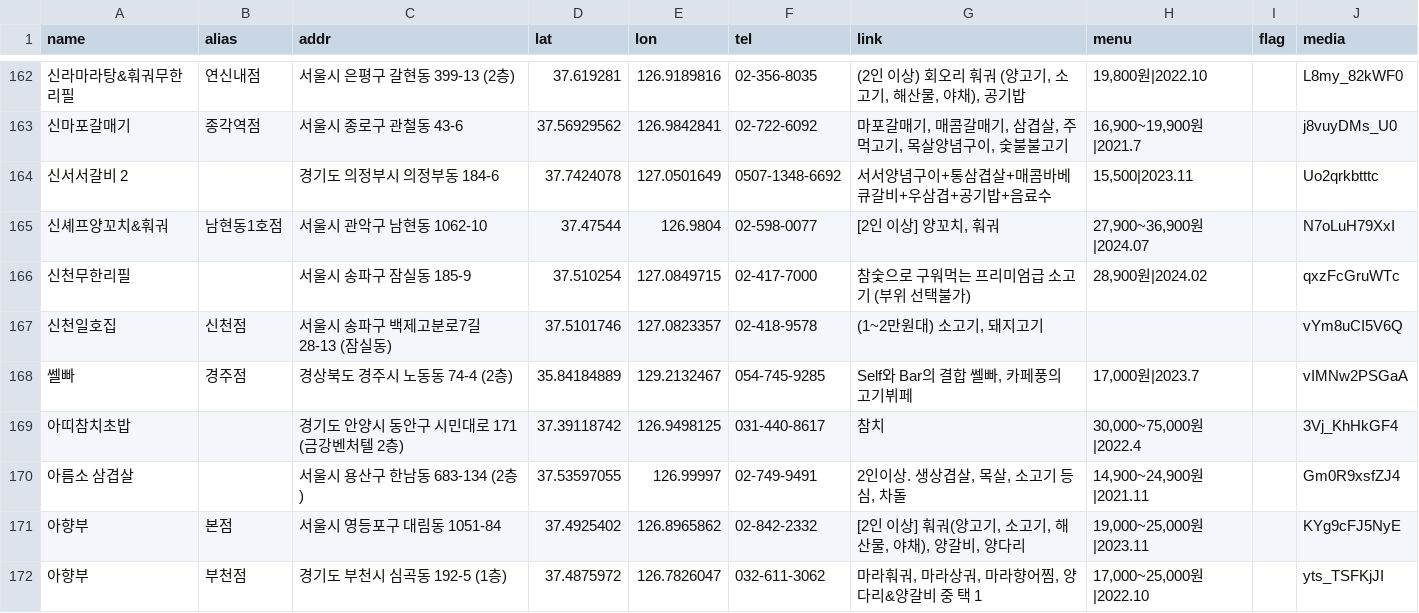
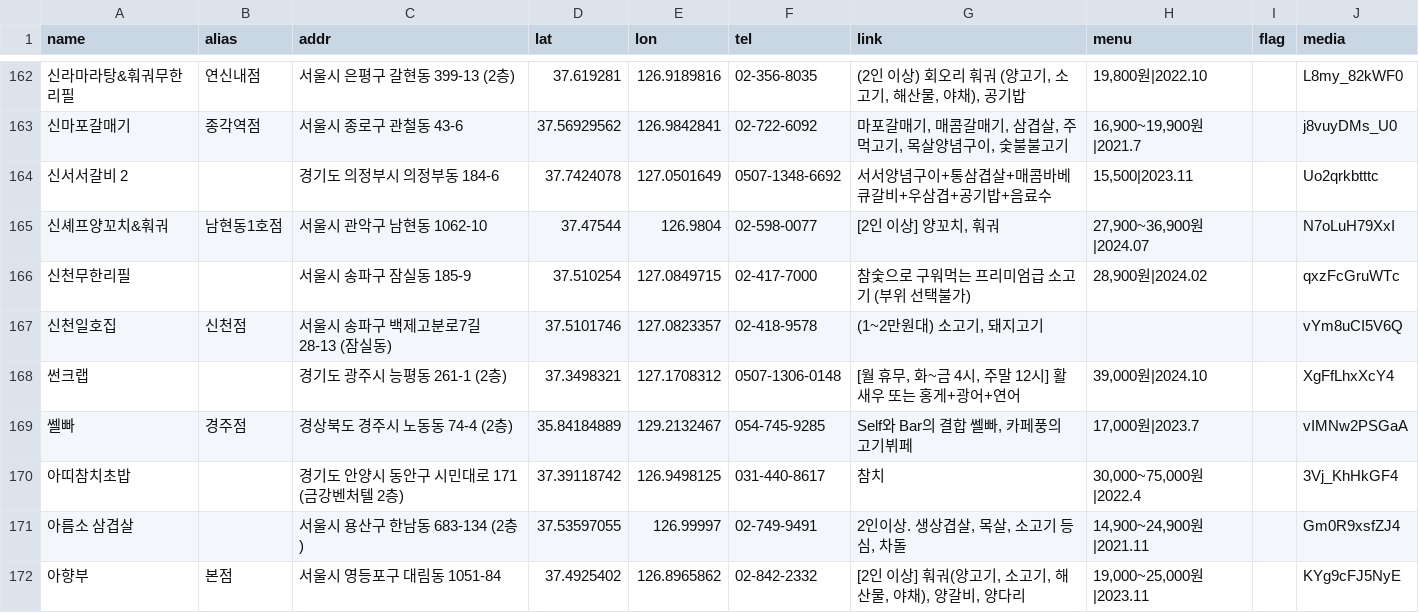
Before and after one commit to hankkitv/youtube, a CSV file: poi.csv, drawn as a sheet; only a part is shown, gaps mark what is left out; the shorter side is filled out with more unchanged rows; the diff names each change by its address in the sheet, - before the commit and + after, or states it on an @@ line.

Commit message:
Update poi.csv

```diff
--- a/poi.csv
+++ b/poi.csv
+row 168: 썬크랩 |  | 경기도 광주시 능평동 261-1 (2층) | 37.3498321 | 127.1708312 | 0507-1306-0148 | [월 휴무, 화~금 4시, 주말 12시] 활새우 또는 홍게+광어+연어 | 39,000원|2024.10 |  | XgFfLhxXcY4
```
